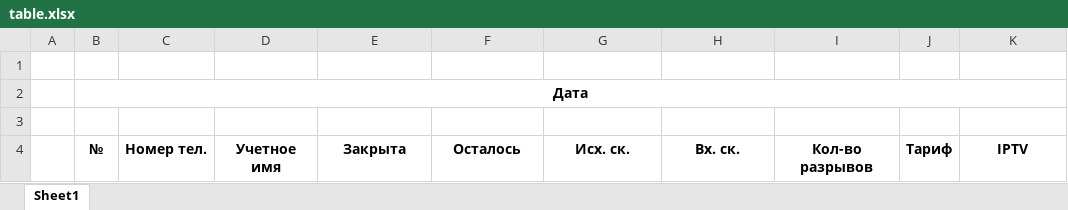
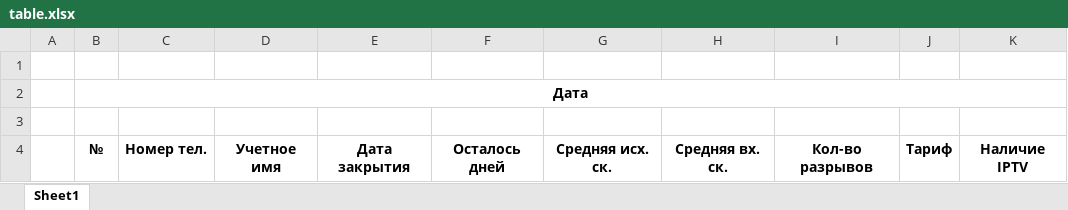
Before and after one commit to SemchenkoSergey/povtor, an Excel workbook: resources/table.xlsx, sheet Sheet1, drawn as a sheet; values as stored, in another font and other column widths than the file's, no borders; the diff names each change by its address in the sheet, - before the commit and + after, or states it on an @@ line.

```diff
--- a/resources/table.xlsx (sheet Sheet1)
+++ b/resources/table.xlsx (sheet Sheet1)
-E4: Закрыта
+E4: Дата закрытия
-F4: Осталось
+F4: Осталось дней
-G4: Исх. ск.
+G4: Средняя исх. ск.
-H4: Вх. ск.
+H4: Средняя вх. ск.
-K4: IPTV
+K4: Наличие IPTV
```
Also changed, not shown: 3 other files.
